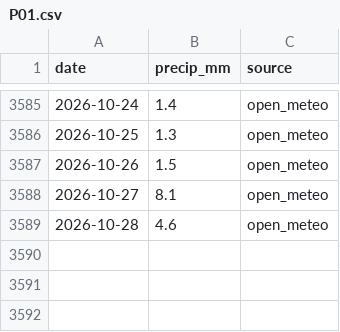
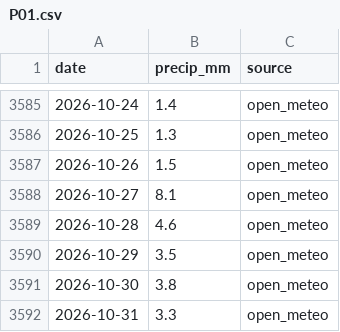
Before and after one commit to virgiljunioradoleyine-stack/OLAG_GRC, a CSV file: data/rainfall/P01.csv, drawn as a sheet; only a part is shown, gaps mark what is left out; the diff names each change by its address in the sheet, - before the commit and + after, or states it on an @@ line.

```diff
--- a/data/rainfall/P01.csv
+++ b/data/rainfall/P01.csv
+row 3590: 2026-10-29 | 3.5 | open_meteo
+row 3591: 2026-10-30 | 3.8 | open_meteo
+row 3592: 2026-10-31 | 3.3 | open_meteo
```
Also changed, not shown: data/observations/observations.csv, data/rainfall/P02.csv, 12 other files.
